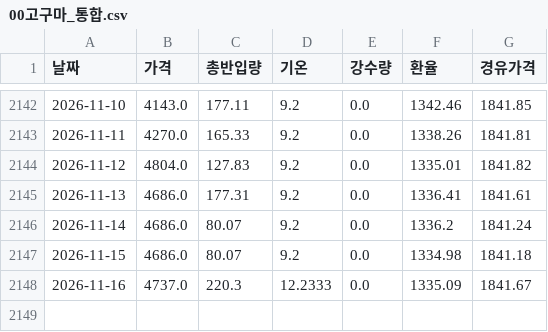
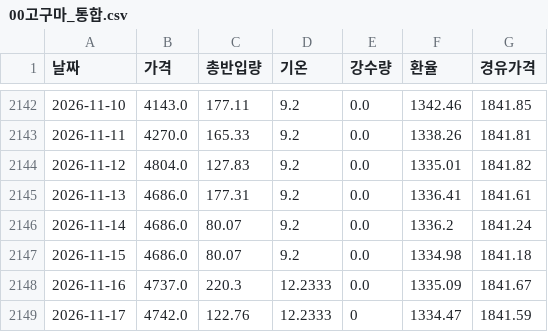
Before and after one commit to kkkdddmmm-cyber/agriculturalpriceprediction, a CSV file: 보관/00고구마_통합.csv, drawn as a sheet; only a part is shown, gaps mark what is left out.

```diff
--- a/보관/00고구마_통합.csv
+++ b/보관/00고구마_통합.csv
@@ -2148 +2148,2 @@
 2026-11-16,4737.0,220.3,12.2333,0.0,1335.09,1841.67
+2026-11-17,4742.0,122.76,12.2333,0,1334.47,1841.59
```
Also changed, not shown: 보관/00배추_통합.csv, 보관/00양파_통합.csv, 1 other file.
